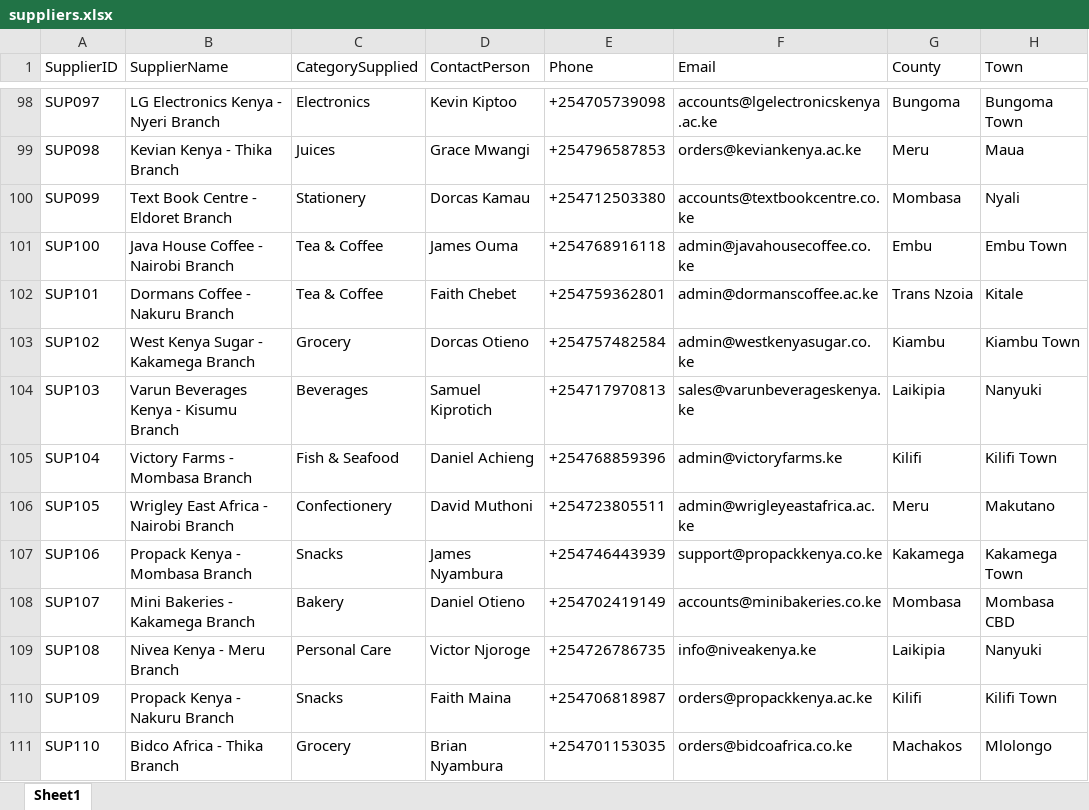
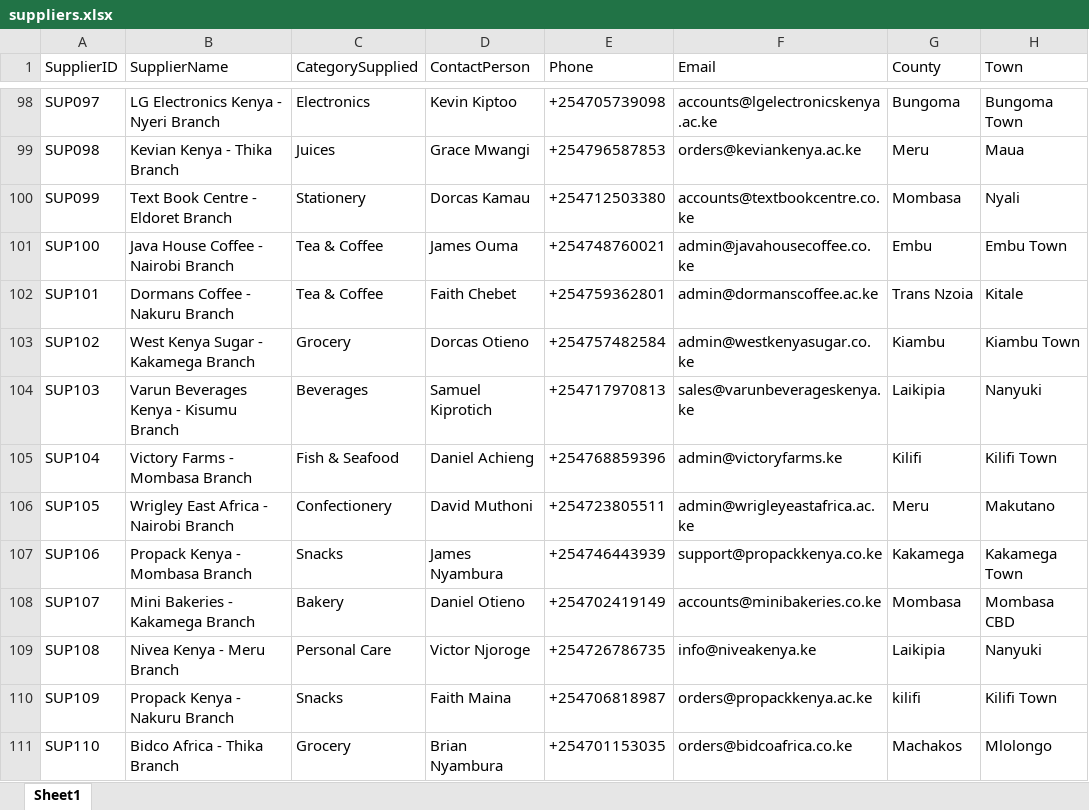
Before and after one commit to Oduoryharon/KRD-generator, an Excel workbook: generator/output/master/suppliers.xlsx, sheet Sheet1, drawn as a sheet; only a part is shown, gaps mark what is left out; values as stored, in another font and other column widths than the file's, no borders; the diff covers the shown part only; the diff names each change by its address in the sheet, - before the commit and + after, or states it on an @@ line.

```diff
--- a/generator/output/master/suppliers.xlsx (sheet Sheet1)
+++ b/generator/output/master/suppliers.xlsx (sheet Sheet1)
-E101 (Phone): +254768916118
+E101 (Phone): +254748760021
-G110 (County): Kilifi
+G110 (County): kilifi
```
Also changed, not shown: 8 edited cells elsewhere in this sheet, 9 other files.
